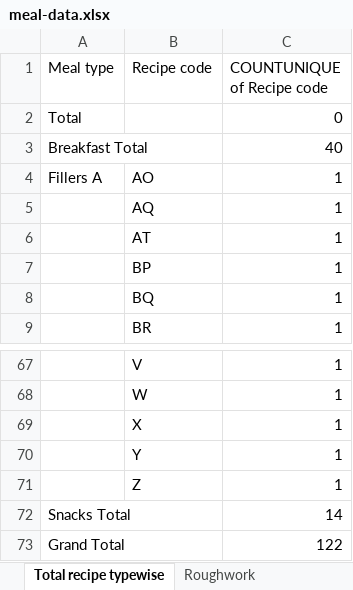
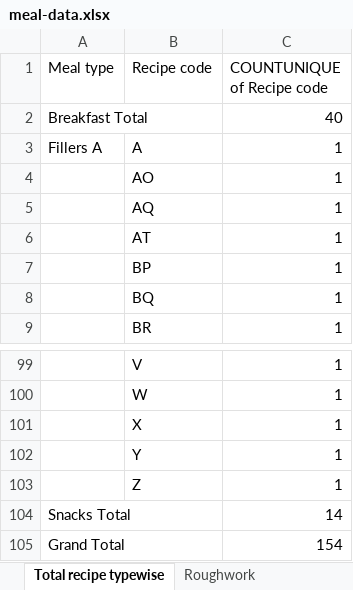
Before and after one commit to ad-kmt/diet_planner_backend, an Excel workbook: data/meal-data.xlsx, sheet Total recipe typewise, drawn as a sheet; only a part is shown, gaps mark what is left out; values as stored, in another font and other column widths than the file's, no borders; charts and pictures not drawn; removed rows and columns are numbered as before the commit, all else as after; the diff covers the shown part only; the diff names each change by its address in the sheet, - before the commit and + after, or states it on an @@ line.

```diff
--- a/data/meal-data.xlsx (sheet Total recipe typewise)
+++ b/data/meal-data.xlsx (sheet Total recipe typewise)
-row 2: Total |  | 0
+row 3: Fillers A | A | 1
-A4 (Meal type): Fillers A
+A4 (Meal type): (empty)
-C105 (COUNTUNIQUE of Recipe code): 122
+C105 (COUNTUNIQUE of Recipe code): 154
```
Also changed, not shown: 32 added rows elsewhere in this sheet, sheet Main Collection, sheet Recipe count, sheet Gut healing recipes, other sheet tabs, charts or pictures, 8 other files.
